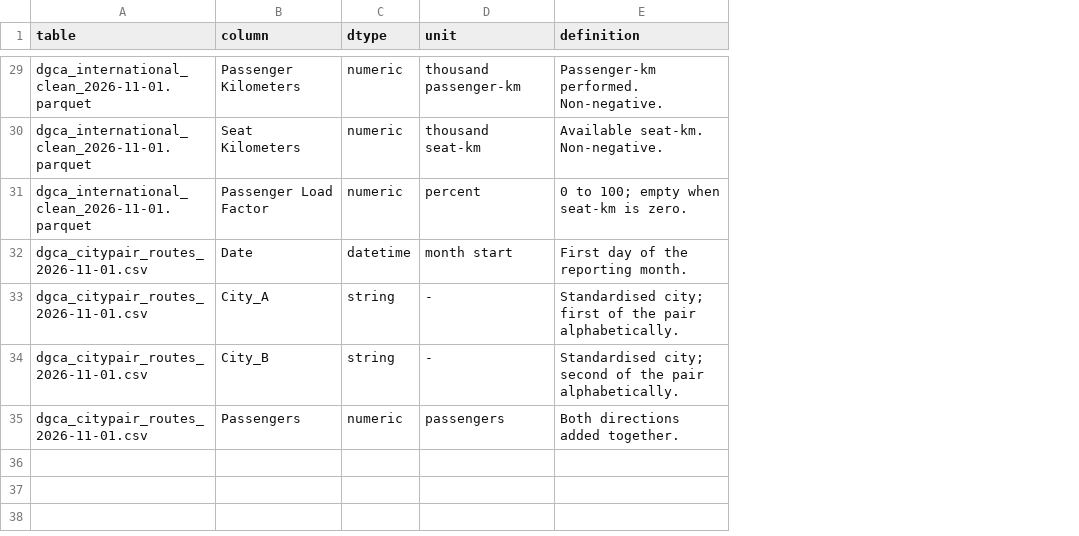
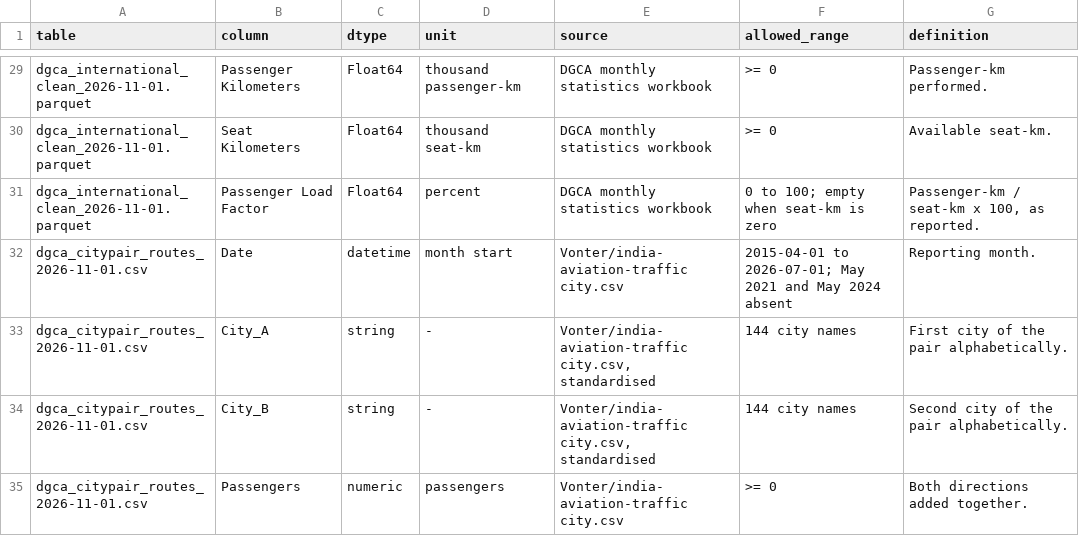
Before and after one commit to iitm-da25b035/DA2402-Project, a CSV file: data/clean/data_dictionary_2026-11-01.csv, drawn as a sheet; only a part is shown, gaps mark what is left out; addresses are those after the commit; the diff covers the shown part only; the diff names each change by its address in the sheet, - before the commit and + after, or states it on an @@ line.

```diff
--- a/data/clean/data_dictionary_2026-11-01.csv
+++ b/data/clean/data_dictionary_2026-11-01.csv
+column E (source), rows 29-35: DGCA monthly statistics workbook | DGCA monthly statistics workbook | DGCA monthly statistics workbook | Vonter/india-aviation-traffic city.csv | Vonter/india-aviation-traffic city.csv, standardised | Vonter/india-aviation-traffic city.csv, standardised | Vonter/india-aviation-traffic city.csv
+column F (allowed_range), rows 29-35: >= 0 | >= 0 | 0 to 100; empty when seat-km is zero | 2015-04-01 to 2026-07-01; May 2021 and May 2024 absent | 144 city names | 144 city names | >= 0
-C29:C31 (dtype): numeric
+C29:C31 (dtype): Float64
-G29 (definition): Passenger-km performed. Non-negative.
+G29 (definition): Passenger-km performed.
-G30 (definition): Available seat-km. Non-negative.
+G30 (definition): Available seat-km.
-G31 (definition): 0 to 100; empty when seat-km is zero.
+G31 (definition): Passenger-km / seat-km x 100, as reported.
-G32 (definition): First day of the reporting month.
+G32 (definition): Reporting month.
-G33 (definition): Standardised city; first of the pair alphabetically.
+G33 (definition): First city of the pair alphabetically.
-G34 (definition): Standardised city; second of the…
+G34 (definition): Second city of the…
```
Also changed, not shown: 36 edited cells elsewhere in this file, data/clean/cleaning_log_2026-11-01.csv, data/interim/dgca_domestic_airline_monthly_2026-11-01.csv, 11 other files.
